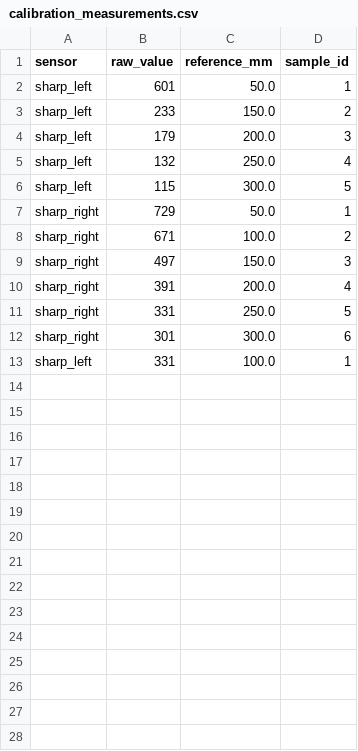
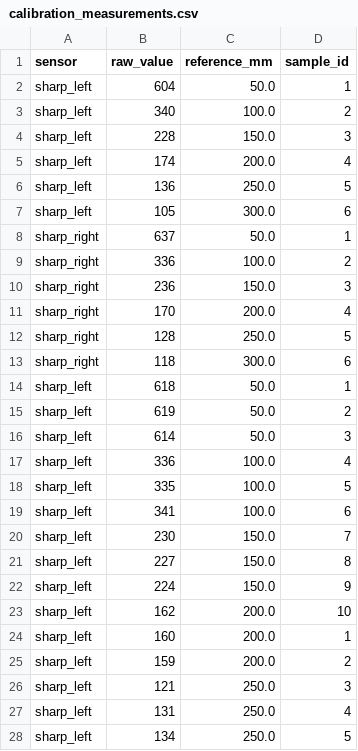
Before and after one commit to nathon-aie/robomaster-assignment2-4x4_Dhai_8, a CSV file: data/calibration_measurements.csv, drawn as a sheet; only a part is shown; the diff covers the shown part only.

```diff
--- a/data/calibration_measurements.csv
+++ b/data/calibration_measurements.csv
@@ -1,13 +1,28 @@
 sensor,raw_value,reference_mm,sample_id
-sharp_left,601,50.0,1
-sharp_left,233,150.0,2
-sharp_left,179,200.0,3
-sharp_left,132,250.0,4
-sharp_left,115,300.0,5
-sharp_right,729,50.0,1
-sharp_right,671,100.0,2
-sharp_right,497,150.0,3
-sharp_right,391,200.0,4
-sharp_right,331,250.0,5
-sharp_right,301,300.0,6
-sharp_left,331,100.0,1
+sharp_left,604,50.0,1
+sharp_left,340,100.0,2
+sharp_left,228,150.0,3
+sharp_left,174,200.0,4
+sharp_left,136,250.0,5
+sharp_left,105,300.0,6
+sharp_right,637,50.0,1
+sharp_right,336,100.0,2
+sharp_right,236,150.0,3
+sharp_right,170,200.0,4
+sharp_right,128,250.0,5
+sharp_right,118,300.0,6
+sharp_left,618,50.0,1
+sharp_left,619,50.0,2
+sharp_left,614,50.0,3
+sharp_left,336,100.0,4
+sharp_left,335,100.0,5
+sharp_left,341,100.0,6
+sharp_left,230,150.0,7
+sharp_left,227,150.0,8
+sharp_left,224,150.0,9
+sharp_left,162,200.0,10
+sharp_left,160,200.0,1
+sharp_left,159,200.0,2
+sharp_left,121,250.0,3
+sharp_left,131,250.0,4
+sharp_left,134,250.0,5
```
Also changed, not shown: 21 added rows elsewhere in this file, 8 other files.
